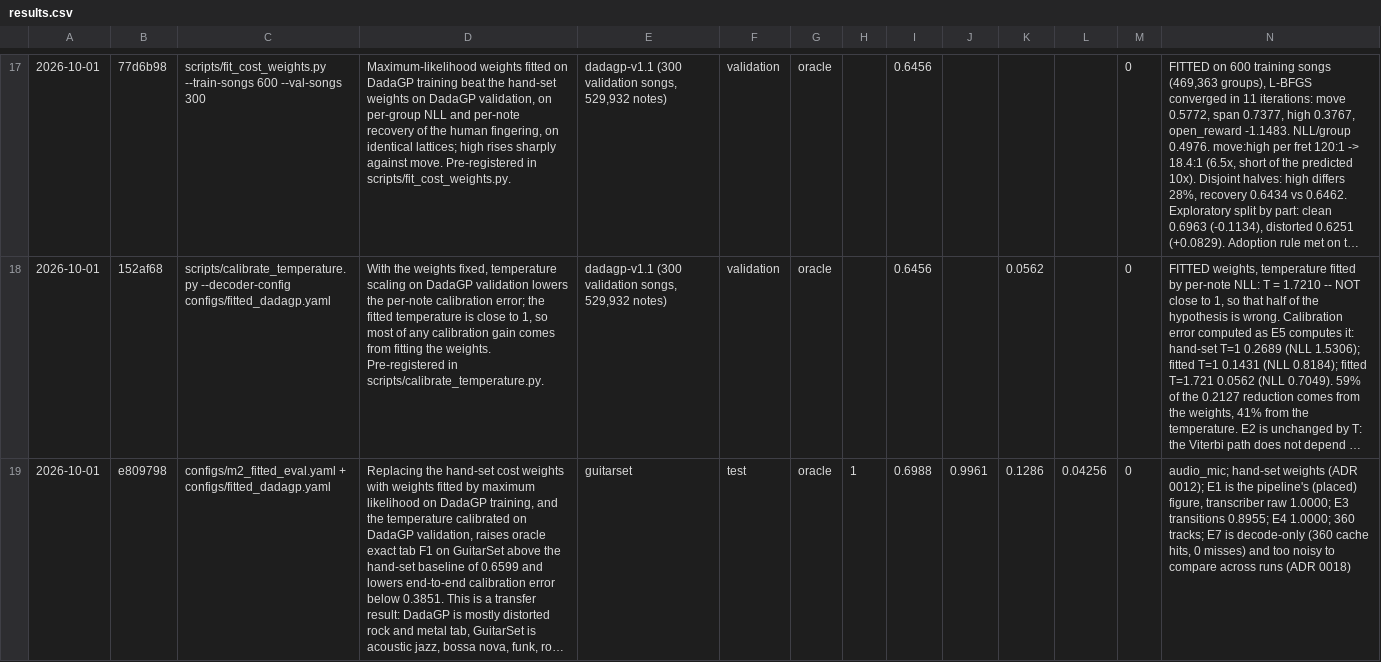
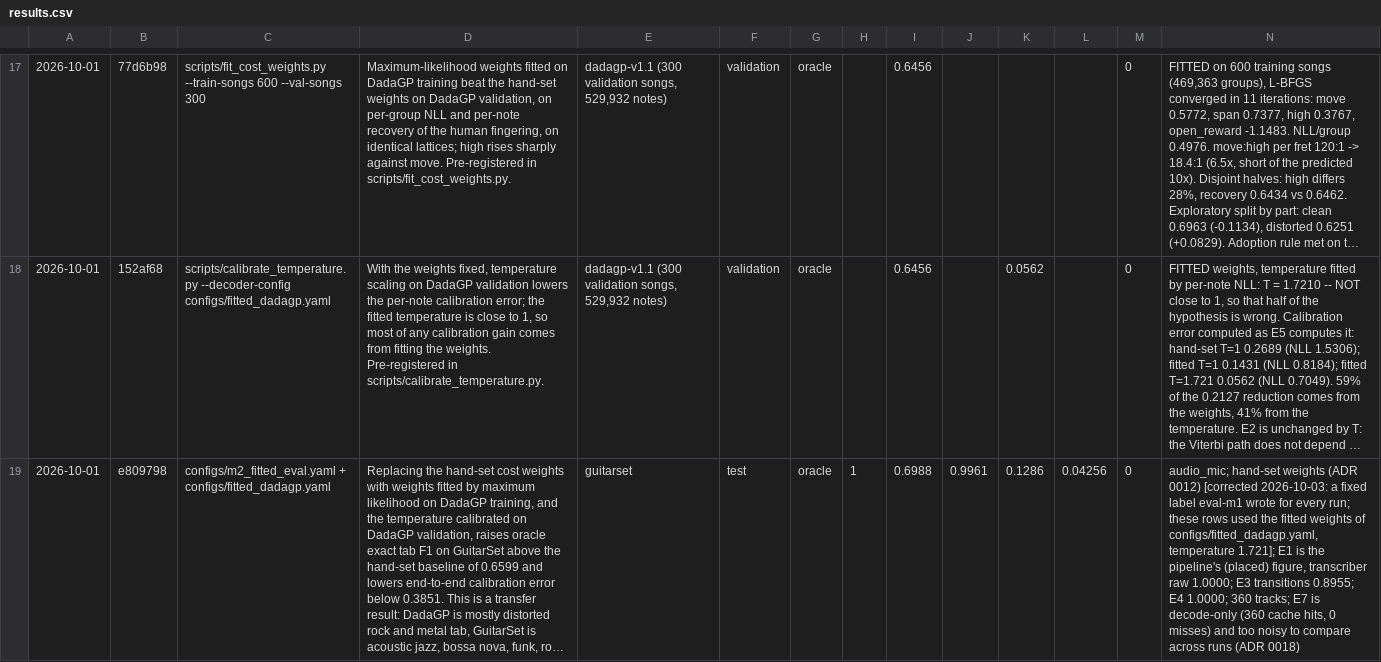
Before and after one commit to Afillex/TabSampler, a CSV file: experiments/results.csv, drawn as a sheet; only a part is shown, gaps mark what is left out; long unchanged cells end in …; the diff covers the shown part only; the diff names each change by its address in the sheet, - before the commit and + after, or states it on an @@ line.

Commit message:
State the decoder's weights in eval-m1 rows and correct two mislabelled rows

```diff
--- a/experiments/results.csv
+++ b/experiments/results.csv
-N19: …weights (ADR 0012); E1 is…
+N19: …weights (ADR 0012) [corrected 2026-10-03: a fixed label eval-m1 wrote for every run; these rows used the fitted weights of configs/fitted_dadagp.yaml, temperature 1.721]; E1 is…
```
Also changed, not shown: 1 edited cell elsewhere in this file, 3 other files.
